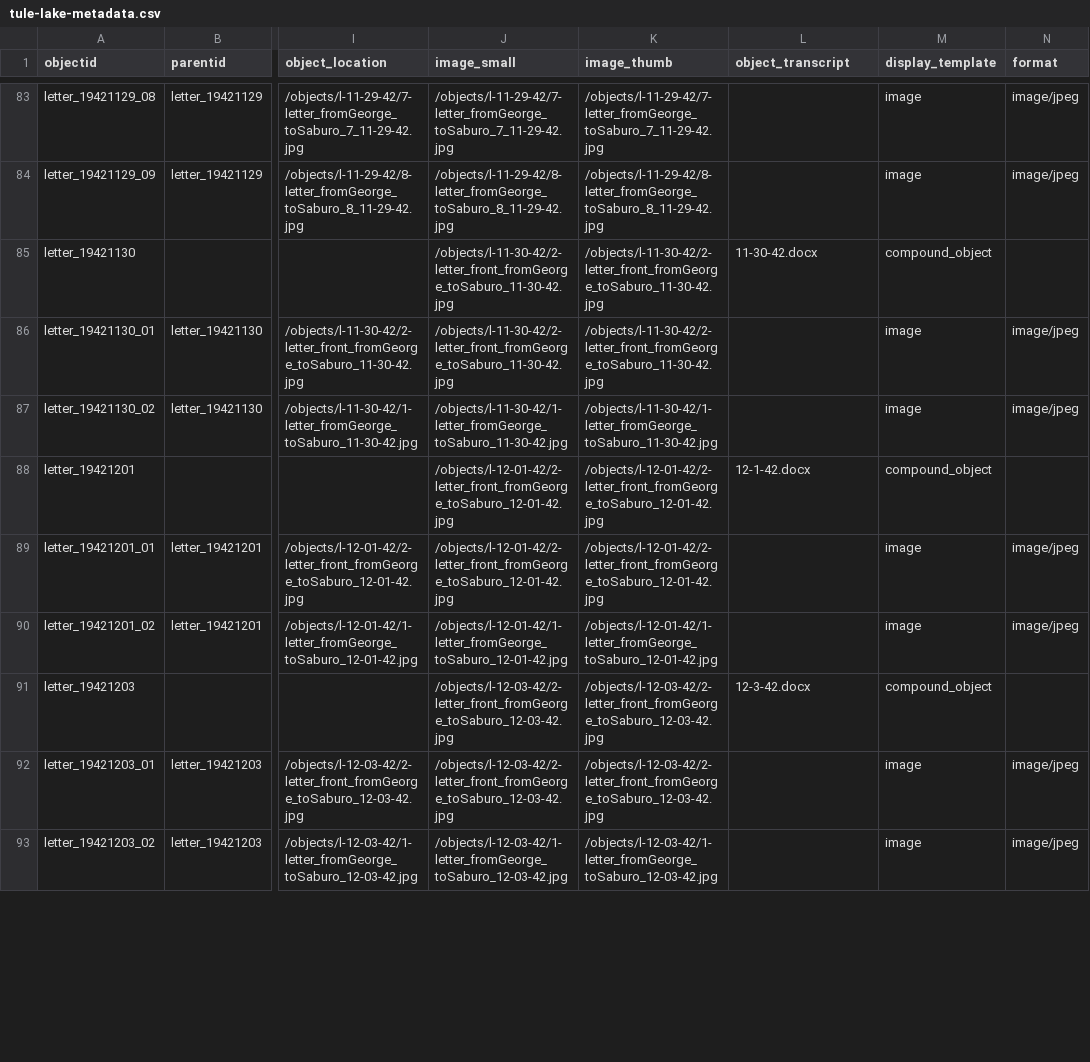
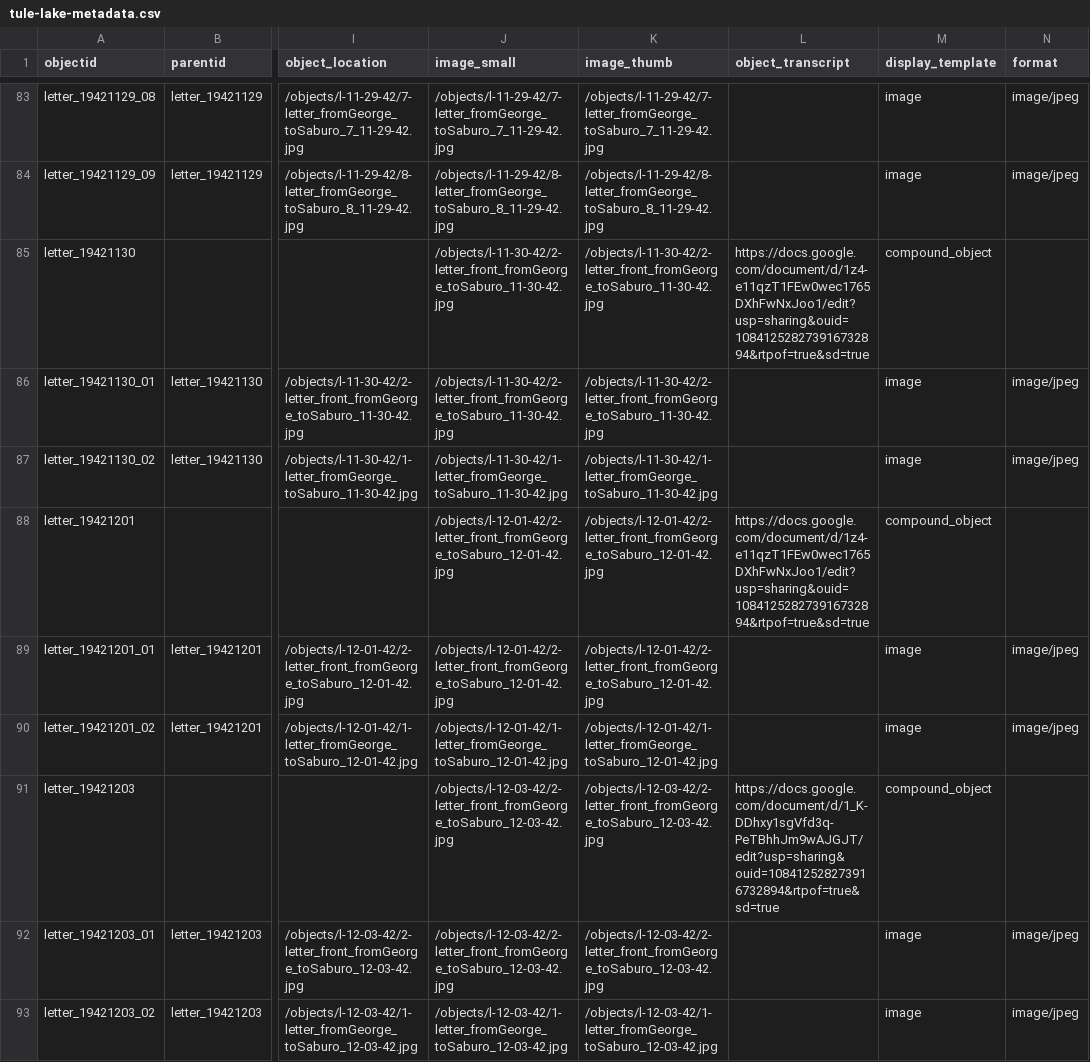
Before and after one commit to Salehhaider1/letters-tule-lake-, a CSV file: _data/tule-lake-metadata.csv, drawn as a sheet; only a part is shown, gaps mark what is left out; the diff covers the shown part only; the diff names each change by its address in the sheet, - before the commit and + after, or states it on an @@ line.

Commit message:
Switch to compound_object display

```diff
--- a/_data/tule-lake-metadata.csv
+++ b/_data/tule-lake-metadata.csv
-L85 (object_transcript): 11-30-42.docx
+L85 (object_transcript): https://docs.google.com/document/d/1z4-e11qzT1FEw0wec1765DXhFwNxJoo1/edit?usp=sharing&ouid=108412528273916732894&rtpof=true&sd=true
-L88 (object_transcript): 12-1-42.docx
+L88 (object_transcript): https://docs.google.com/document/d/1z4-e11qzT1FEw0wec1765DXhFwNxJoo1/edit?usp=sharing&ouid=108412528273916732894&rtpof=true&sd=true
-L91 (object_transcript): 12-3-42.docx
+L91 (object_transcript): https://docs.google.com/document/d/1_K-DDhxy1sgVfd3q-PeTBhhJm9wAJGJT/edit?usp=sharing&ouid=108412528273916732894&rtpof=true&sd=true
```
Also changed, not shown: 11 edited cells elsewhere in this file.
